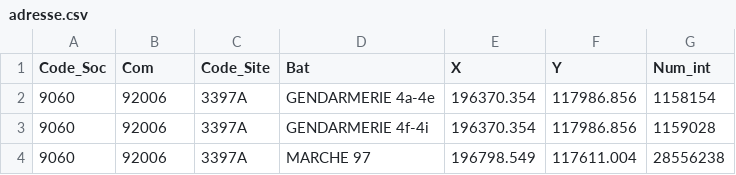
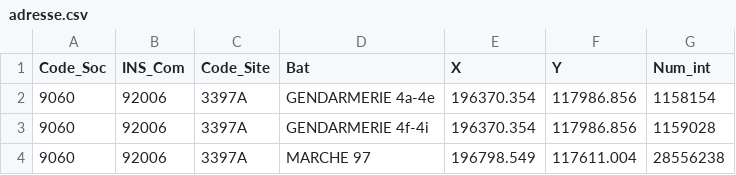
Before and after one commit to PaulDGeom/testNeo4j, a CSV file: adresse.csv, drawn as a sheet; only a part is shown.

Commit message:
Update adresse.csv

```diff
--- a/adresse.csv
+++ b/adresse.csv
@@ -1,2 +1,2 @@
-Code_Soc;Com;Code_Site;Bat;X;Y;Num_int
+Code_Soc;INS_Com;Code_Site;Bat;X;Y;Num_int
 9060;92006;3397A;GENDARMERIE 4a-4e;196370.354;117986.856;1158154
```
